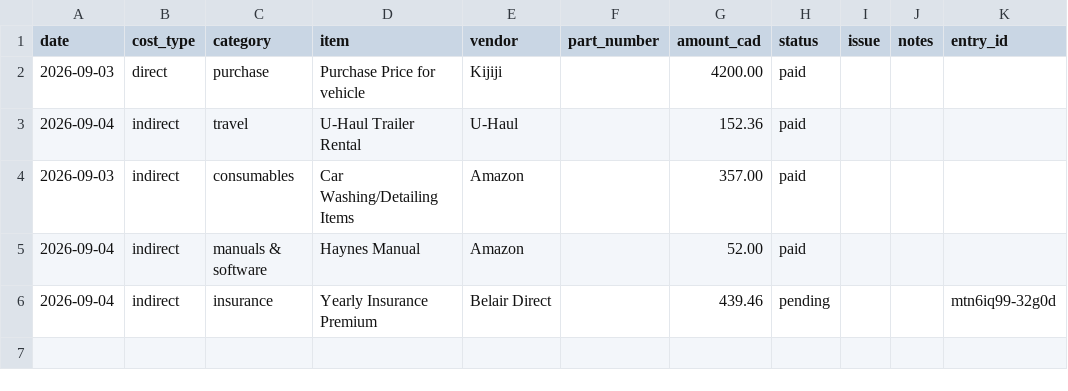
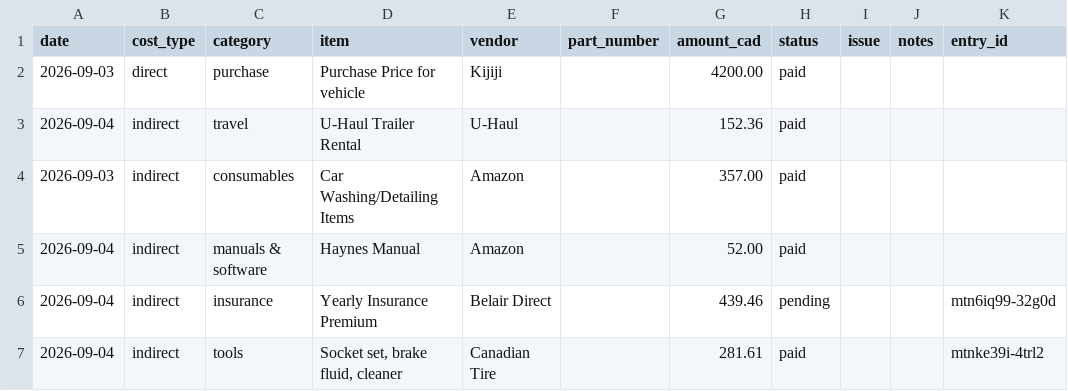
Before and after one commit to abyessof-labs/1981-gmc-caballero, a CSV file: costs.csv, drawn as a sheet; the diff names each change by its address in the sheet, - before the commit and + after, or states it on an @@ line.

Commit message:
Log 1 cost entry

```diff
--- a/costs.csv
+++ b/costs.csv
+row 7: 2026-09-04 | indirect | tools | Socket set, brake fluid, cleaner | Canadian Tire |  | 281.61 | paid |  |  | mtnke39i-4trl2
```
